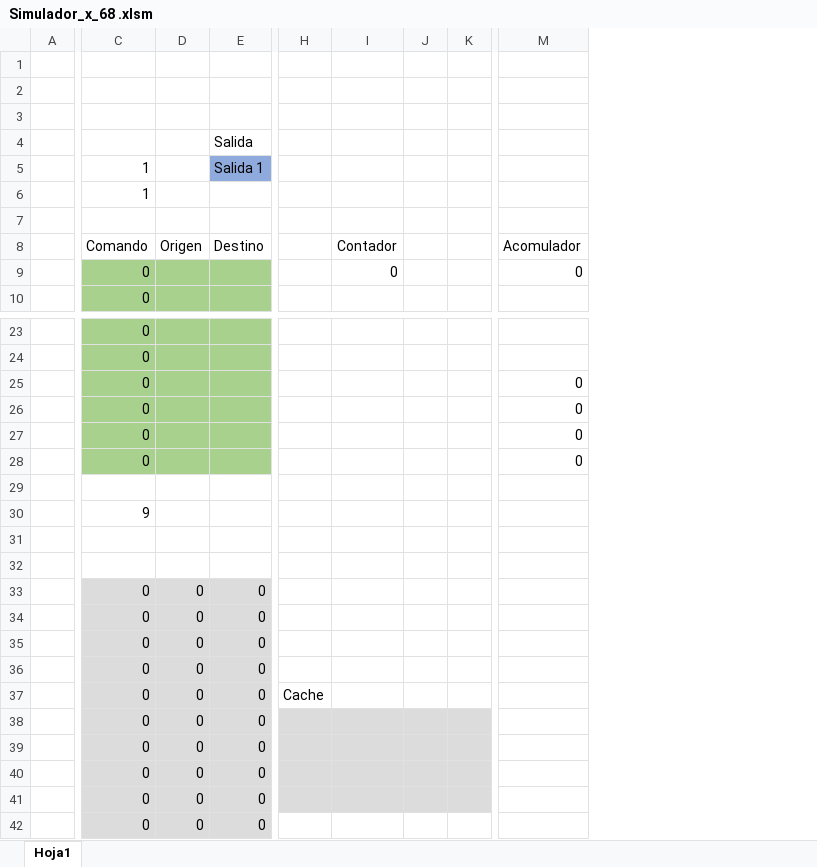
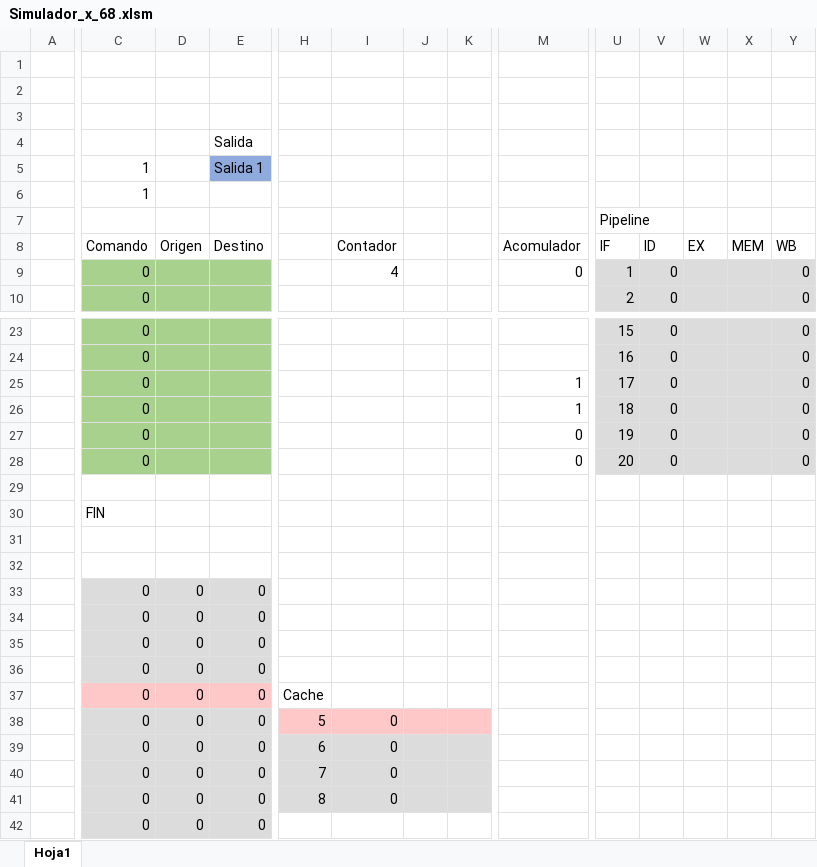
Before and after one commit to Mijael-Callejas/Proyecto-Simulador-de-Arquitectura-x86-UCB, an Excel workbook: Simulador_x_68 .xlsm, sheet Hoja1, drawn as a sheet; only a part is shown, gaps mark what is left out; values as stored, in another font and other column widths than the file's, no borders; charts and pictures and conditional formats not drawn; the diff covers the shown part only; the diff names each change by its address in the sheet, - before the commit and + after, or states it on an @@ line.

Commit message:
Subiendo animacion de Pipeline

```diff
--- a/Simulador_x_68 .xlsm (sheet Hoja1)
+++ b/Simulador_x_68 .xlsm (sheet Hoja1)
+column U, rows 7-10: Pipeline | IF | 1 | 2; rows 23-28: 15 | 16 | 17 | 18 | 19 | 20
+column V, rows 8-10: ID | 0 | 0; rows 23-28: all 0
+column W, row 8: EX
+column X, row 8: MEM
+column Y, rows 8-10: WB | 0 | 0; rows 23-28: all 0
-I9: 0
+I9: 4
-M25:M26: 0
+M25:M26: 1
-C30: 9
+C30: FIN
-C37:E37 fill: #DCDCDC
+C37:E37 fill: #FFC8C8
-H38: (empty)
+H38: 5
-H38:K38 fill: #DCDCDC
+H38:K38 fill: #FFC8C8
-I38:I41: (empty)
+I38:I41: 0
-H39: (empty)
+H39: 6
-H40: (empty)
+H40: 7
-H41: (empty)
+H41: 8
```
Also changed, not shown: 3 added columns elsewhere in this sheet, charts or pictures.
